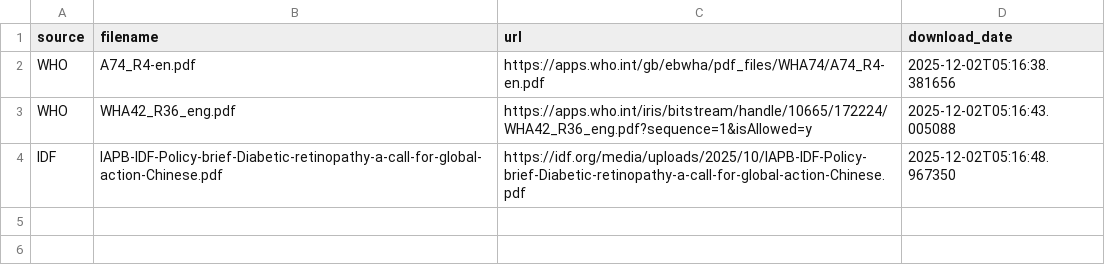
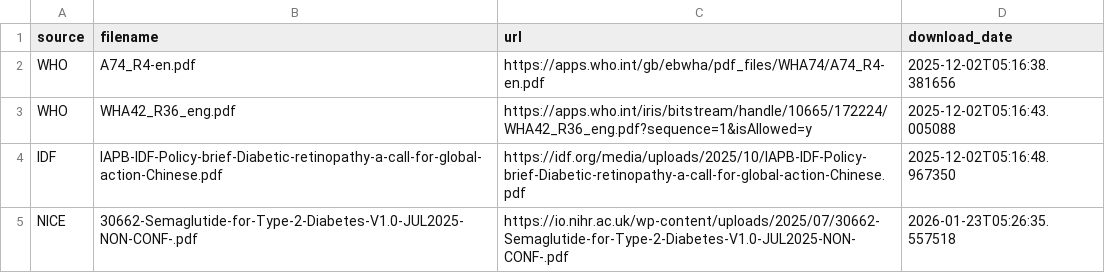
Before and after one commit to Shanjeevini/diabetes-auto-update, a CSV file: guidelines/pdf_index.csv, drawn as a sheet.

Commit message:
Daily diabetes guideline update

```diff
--- a/guidelines/pdf_index.csv
+++ b/guidelines/pdf_index.csv
@@ -4 +4,2 @@ WHO,WHA42_R36_eng.pdf,https://apps.who.int/iris/bitstream/handle/10665/172224/WH
 IDF,IAPB-IDF-Policy-brief-Diabetic-retinopathy-a-call-for-global-action-Chinese.pdf,https://idf.org/media/uploads/2025/10/IAPB-IDF-Policy-brief-Diabetic-retinopathy-a-call-for-global-action-Chinese.pdf,2025-12-02T05:16:48.967350
+NICE,30662-Semaglutide-for-Type-2-Diabetes-V1.0-JUL2025-NON-CONF-.pdf,https://io.nihr.ac.uk/wp-content/uploads/2025/07/30662-Semaglutide-for-Type-2-Diabetes-V1.0-JUL2025-NON-CONF-.pdf,2026-01-23T05:26:35.557518
```
Also changed, not shown: 4 other files.
